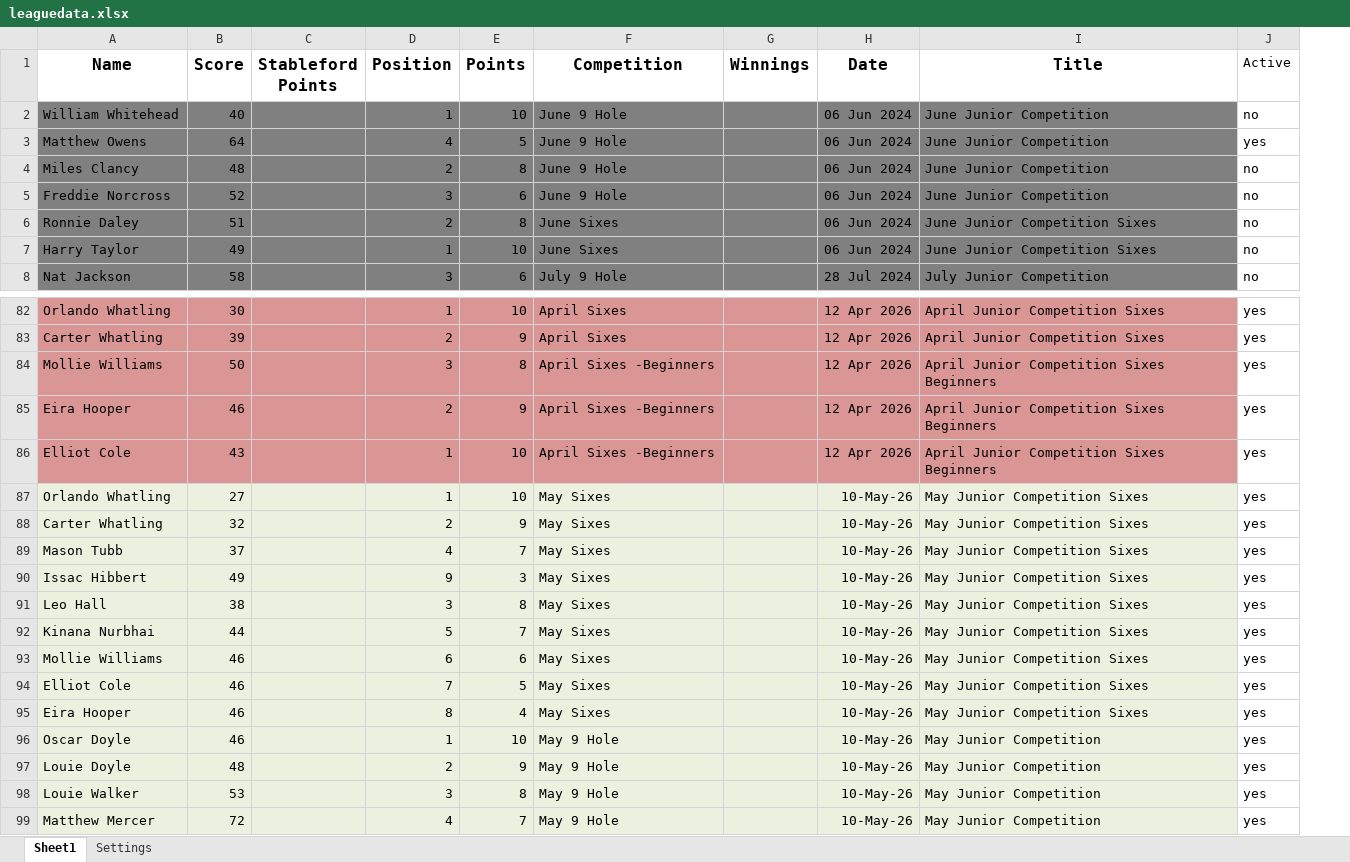
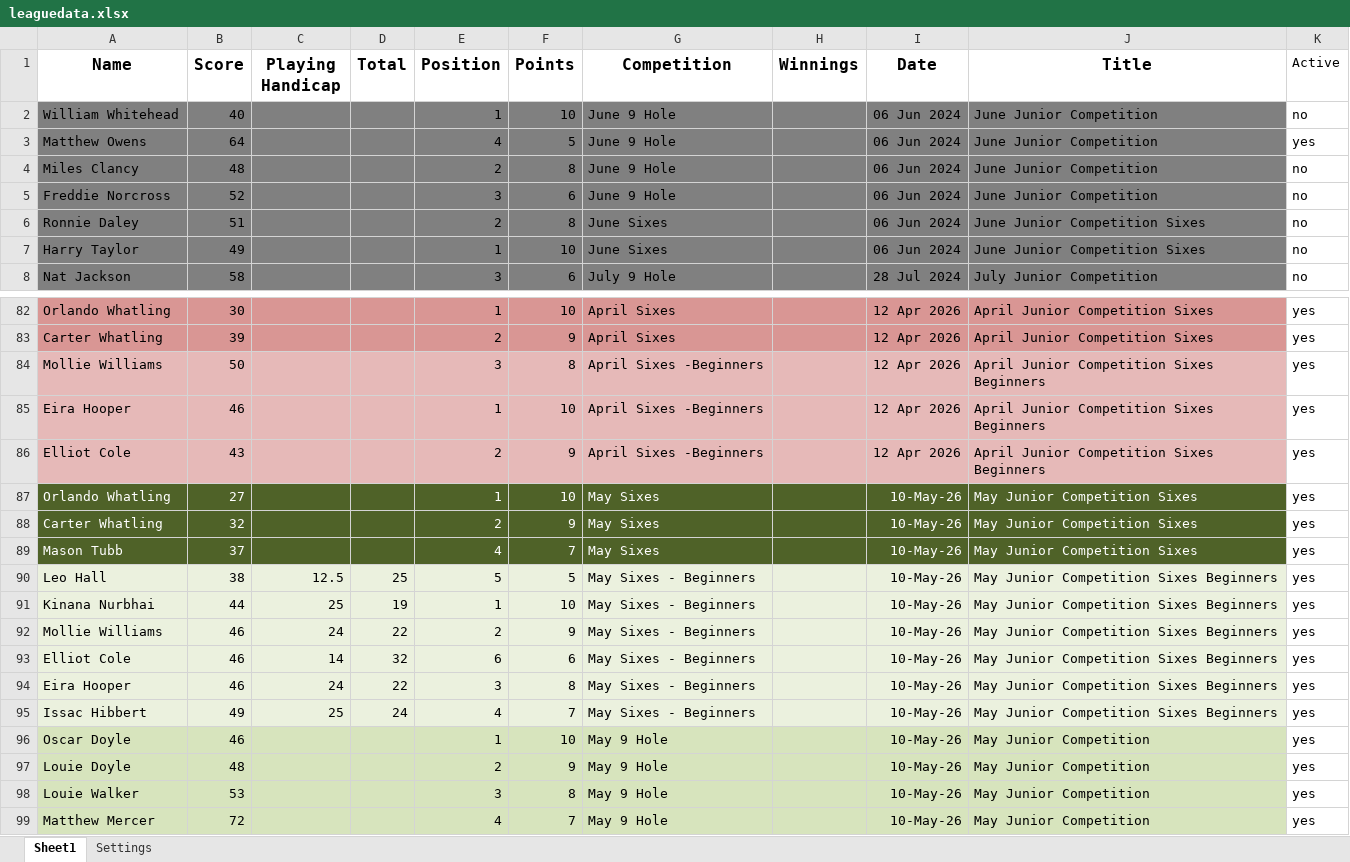
Before and after one commit to CMPtechnik/CheadleGolfAcademy, an Excel workbook: data/leaguedata.xlsx, sheet Sheet1, drawn as a sheet; only a part is shown, gaps mark what is left out; values as stored, in another font and other column widths than the file's, no borders; removed rows and columns are numbered as before the commit, all else as after; the diff names each change by its address in the sheet, - before the commit and + after, or states it on an @@ line.

Commit message:
Update leaguedata.xlsx

```diff
--- a/data/leaguedata.xlsx (sheet Sheet1)
+++ b/data/leaguedata.xlsx (sheet Sheet1)
-column C (Stableford Points), empty
+column C (Playing Handicap), rows 90-94: 12.5 | 25 | 24 | 14 | 24
+column D (Total), rows 90-94: 25 | 19 | 22 | 32 | 22
-A84:B86 fill: #D99694
+A84:B86 fill: #E6B9B8
-E84:J86 fill: #D99694
+E84:J86 fill: #E6B9B8
-E85 (Position): 2
+E85 (Position): 1
-F85 (Points): 9
+F85 (Points): 10
-E86 (Position): 1
+E86 (Position): 2
-F86 (Points): 10
+F86 (Points): 9
@@ A87:B89 fill: #EBF1DE → #4F6228, text colour: black → #FFFFFF @@
-E87:J89 fill: #EBF1DE
+E87:J89 fill: #4F6228
-E87:G89 text colour: black
+E87:G89 text colour: #FFFFFF
-I87:J89 text colour: black
+I87:J89 text colour: #FFFFFF
-row 90: Issac Hibbert | 49 |  | 9 | 3 | May Sixes |  | 10-May-26 | May Junior Competition Sixes | yes
-E90 (Position): 3
+E90 (Position): 5
-F90 (Points): 8
+F90 (Points): 5
-G90:G94 (Competition): May Sixes
+G90:G94 (Competition): May Sixes - Beginners
-J90:J94 (Title): May Junior Competition Sixes
+J90:J94 (Title): May Junior Competition Sixes Beginners
-E91 (Position): 5
+E91 (Position): 1
-F91 (Points): 7
+F91 (Points): 10
-E92 (Position): 6
+E92 (Position): 2
-F92 (Points): 6
+F92 (Points): 9
-E93 (Position): 7
+E93 (Position): 6
-F93 (Points): 5
+F93 (Points): 6
-E94 (Position): 8
+E94 (Position): 3
-F94 (Points): 4
+F94 (Points): 8
+row 95: Issac Hibbert | 49 | 25 | 24 | 4 | 7 | May Sixes - Beginners |  | 10-May-26 | May Junior Competition Sixes Beginners | yes
-A96:B99 fill: #EBF1DE
+A96:B99 fill: #D7E4BD
-E96:J99 fill: #EBF1DE
+E96:J99 fill: #D7E4BD
```
